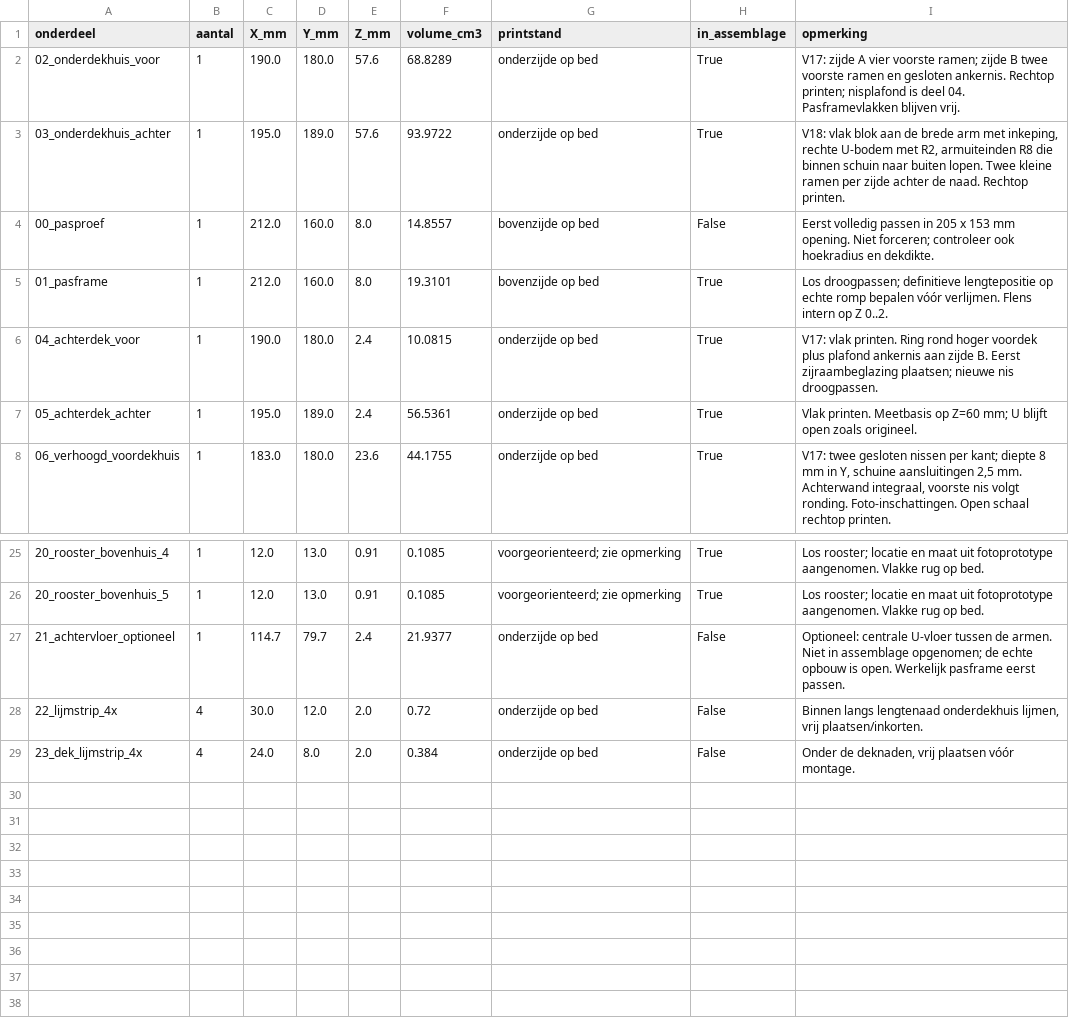
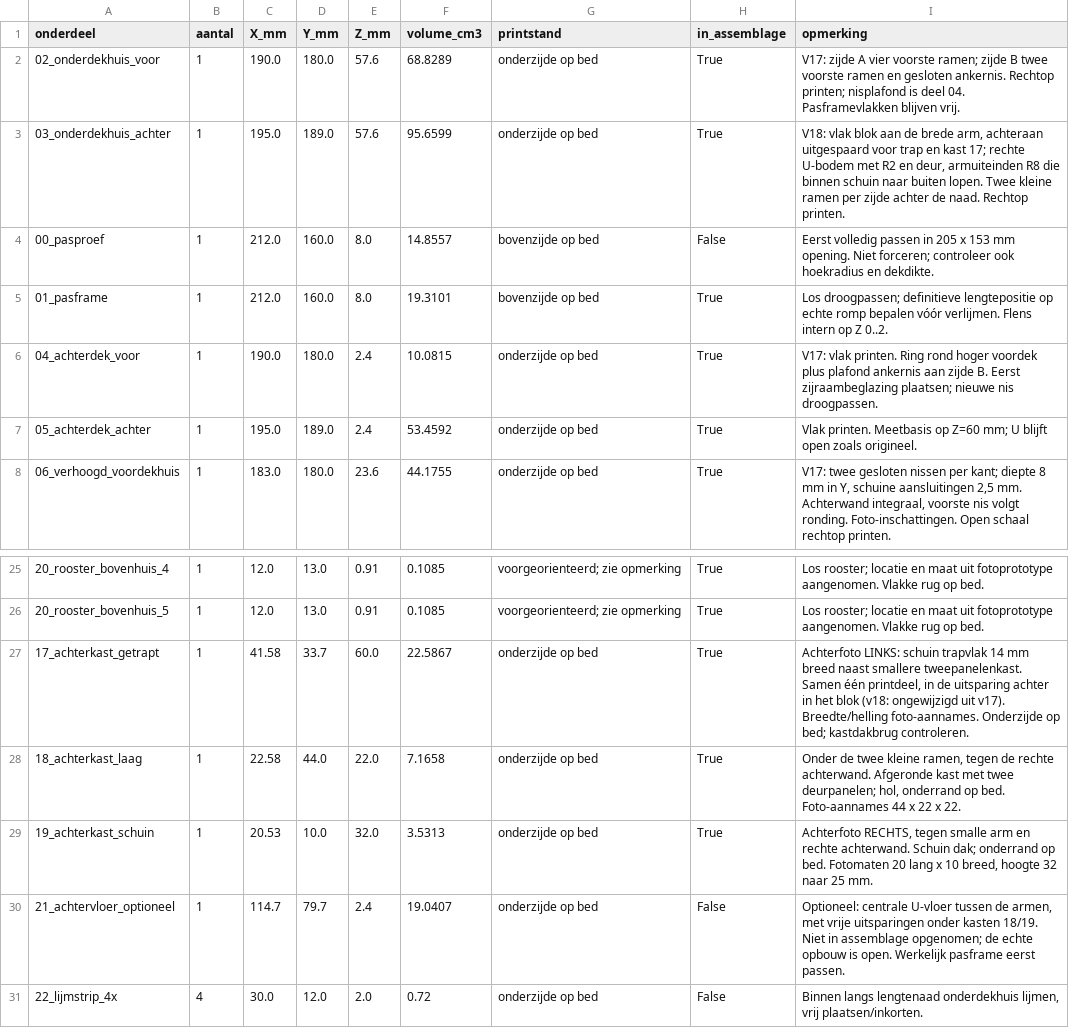
Before and after one commit to markmastop/buildlabs, a CSV file: 3d-models/smit-lloyd-109/onderdelen.csv, drawn as a sheet; only a part is shown, gaps mark what is left out; the shorter side is filled out with more unchanged rows.

```diff
--- a/3d-models/smit-lloyd-109/onderdelen.csv
+++ b/3d-models/smit-lloyd-109/onderdelen.csv
@@ -2,3 +2,3 @@ onderdeel,aantal,X_mm,Y_mm,Z_mm,volume_cm3,printstand,in_assemblage,opmerking
 02_onderdekhuis_voor,1,190.0,180.0,57.6,68.8289,onderzijde op bed,True,V17: zijde A vier voorste ramen; zijde B twee voorste ramen en gesloten ankernis. Rechtop printen; nisplafond is deel 04. Pasframevlakken blijven vrij.
-03_onderdekhuis_achter,1,195.0,189.0,57.6,93.9722,onderzijde op bed,True,"V18: vlak blok aan de brede arm met inkeping, rechte U-bodem met R2, armuiteinden R8 die binnen schuin naar buiten lopen. Twee kleine ramen per zijde achter de naad. Rechtop printen."
+03_onderdekhuis_achter,1,195.0,189.0,57.6,95.6599,onderzijde op bed,True,"V18: vlak blok aan de brede arm, achteraan uitgespaard voor trap en kast 17; rechte U-bodem met R2 en deur, armuiteinden R8 die binnen schuin naar buiten lopen. Twee kleine ramen per zijde achter de naad. Rechtop printen."
 00_pasproef,1,212.0,160.0,8.0,14.8557,bovenzijde op bed,False,Eerst volledig passen in 205 x 153 mm opening. Niet forceren; controleer ook hoekradius en dekdikte.
@@ -6,3 +6,3 @@ onderdeel,aantal,X_mm,Y_mm,Z_mm,volume_cm3,printstand,in_assemblage,opmerking
 04_achterdek_voor,1,190.0,180.0,2.4,10.0815,onderzijde op bed,True,V17: vlak printen. Ring rond hoger voordek plus plafond ankernis aan zijde B. Eerst zijraambeglazing plaatsen; nieuwe nis droogpassen.
-05_achterdek_achter,1,195.0,189.0,2.4,56.5361,onderzijde op bed,True,Vlak printen. Meetbasis op Z=60 mm; U blijft open zoals origineel.
+05_achterdek_achter,1,195.0,189.0,2.4,53.4592,onderzijde op bed,True,Vlak printen. Meetbasis op Z=60 mm; U blijft open zoals origineel.
 06_verhoogd_voordekhuis,1,183.0,180.0,23.6,44.1755,onderzijde op bed,True,"V17: twee gesloten nissen per kant; diepte 8 mm in Y, schuine aansluitingen 2,5 mm. Achterwand integraal, voorste nis volgt ronding. Foto-inschattingen. Open schaal rechtop printen."
@@ -26,3 +26,6 @@ onderdeel,aantal,X_mm,Y_mm,Z_mm,volume_cm3,printstand,in_assemblage,opmerking
 20_rooster_bovenhuis_5,1,12.0,13.0,0.91,0.1085,voorgeorienteerd; zie opmerking,True,Los rooster; locatie en maat uit fotoprototype aangenomen. Vlakke rug op bed.
-21_achtervloer_optioneel,1,114.7,79.7,2.4,21.9377,onderzijde op bed,False,Optioneel: centrale U-vloer tussen de armen. Niet in assemblage opgenomen; de echte opbouw is open. Werkelijk pasframe eerst passen.
+17_achterkast_getrapt,1,41.58,33.7,60.0,22.5867,onderzijde op bed,True,"Achterfoto LINKS: schuin trapvlak 14 mm breed naast smallere tweepanelenkast. Samen één printdeel, in de uitsparing achter in het blok (v18: ongewijzigd uit v17). Breedte/helling foto-aannames. Onderzijde op bed; kastdakbrug controleren."
+18_achterkast_laag,1,22.58,44.0,22.0,7.1658,onderzijde op bed,True,"Onder de twee kleine ramen, tegen de rechte achterwand. Afgeronde kast met twee deurpanelen; hol, onderrand op bed. Foto-aannames 44 x 22 x 22."
+19_achterkast_schuin,1,20.53,10.0,32.0,3.5313,onderzijde op bed,True,"Achterfoto RECHTS, tegen smalle arm en rechte achterwand. Schuin dak; onderrand op bed. Fotomaten 20 lang x 10 breed, hoogte 32 naar 25 mm."
+21_achtervloer_optioneel,1,114.7,79.7,2.4,19.0407,onderzijde op bed,False,"Optioneel: centrale U-vloer tussen de armen, met vrije uitsparingen onder kasten 18/19. Niet in assemblage opgenomen; de echte opbouw is open. Werkelijk pasframe eerst passen."
 22_lijmstrip_4x,4,30.0,12.0,2.0,0.72,onderzijde op bed,False,"Binnen langs lengtenaad onderdekhuis lijmen, vrij plaatsen/inkorten."
```
Also changed, not shown: 55 other files.
